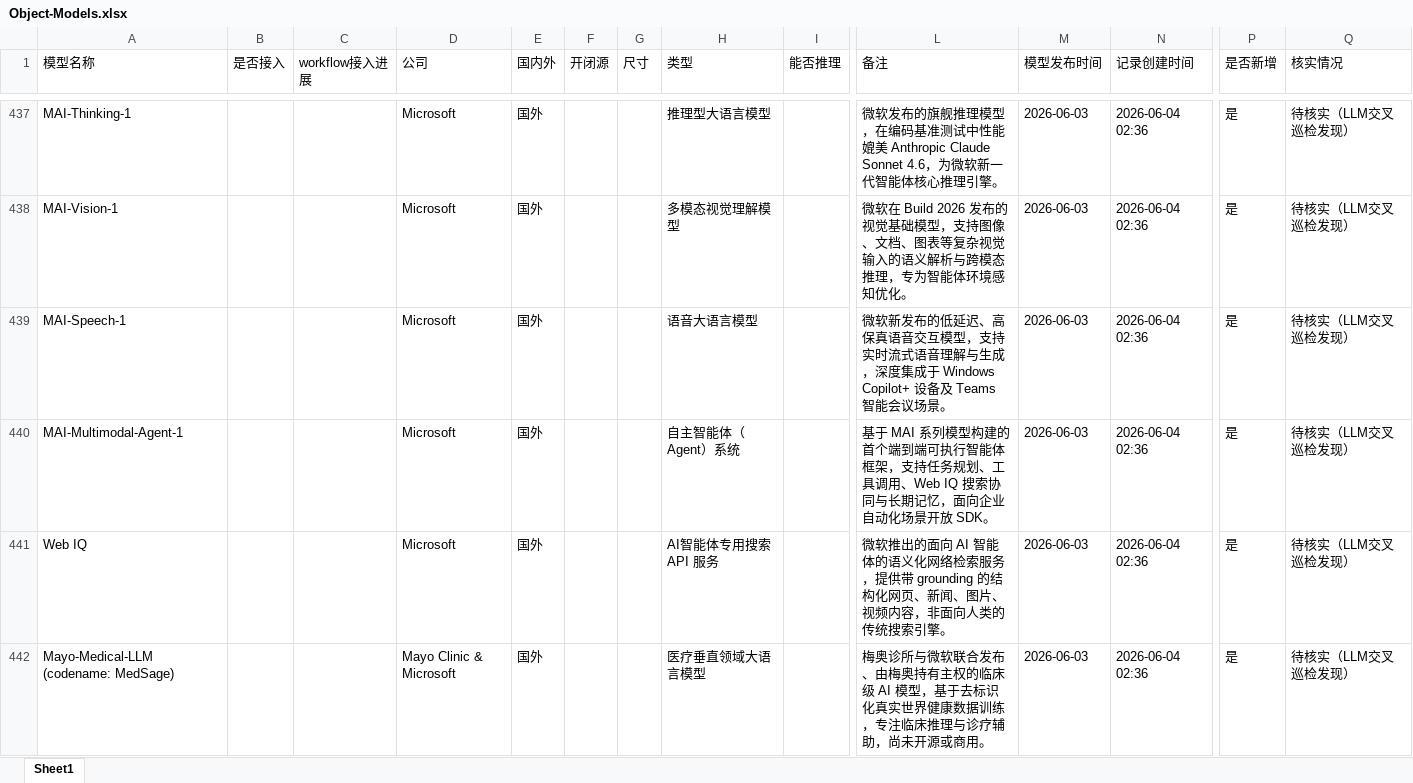
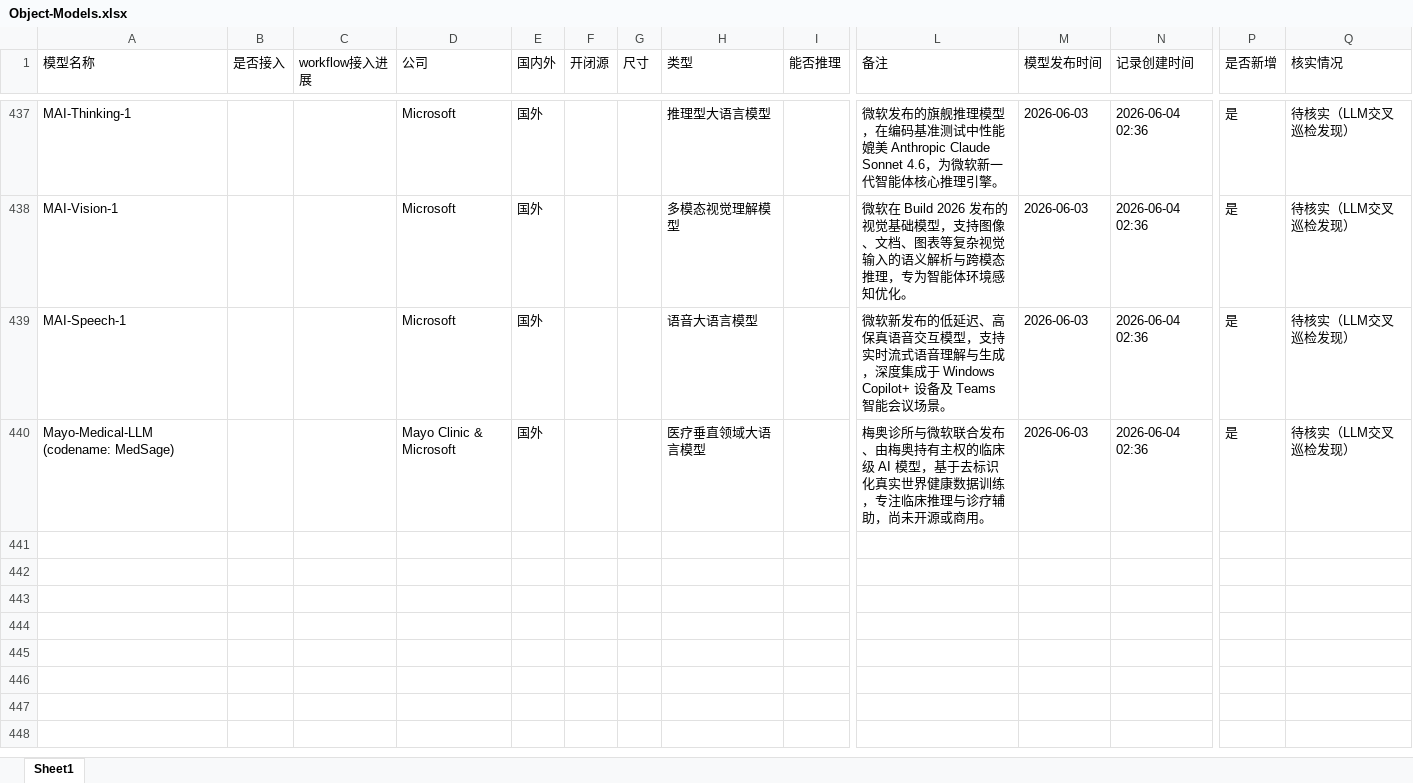
Before and after one commit to yqiu07/ai-models-tracker-site, an Excel workbook: Model_Navigate/data/Object-Models.xlsx, sheet Sheet1, drawn as a sheet; only a part is shown, gaps mark what is left out; values as stored, in another font and other column widths than the file's, no borders; rows hold the shown columns only; the diff names each change by its address in the sheet, - before the commit and + after, or states it on an @@ line.

```diff
--- a/Model_Navigate/data/Object-Models.xlsx (sheet Sheet1)
+++ b/Model_Navigate/data/Object-Models.xlsx (sheet Sheet1)
-row 440: MAI-Multimodal-Agent-1 |  |  | Microsoft | 国外 |  |  | 自主智能体（Agent）系统 |  | 基于 MAI 系列模型构建的首个端到端可执行智能体框架，支持任务规划、工具调用、Web IQ 搜索协同与长期记忆，面向企业自动化场景开放 SDK。 | 2026-06-03 | 2026-06-04 02:36 | 是 | 待核实（LLM交叉巡检发现）
-row 441: Web IQ |  |  | Microsoft | 国外 |  |  | AI智能体专用搜索 API 服务 |  | 微软推出的面向 AI 智能体的语义化网络检索服务，提供带 grounding 的结构化网页、新闻、图片、视频内容，非面向人类的传统搜索引擎。 | 2026-06-03 | 2026-06-04 02:36 | 是 | 待核实（LLM交叉巡检发现）
```
Also changed, not shown: 5 other files.
